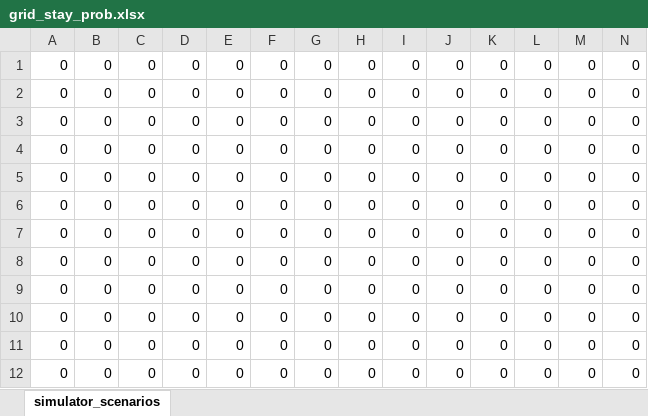
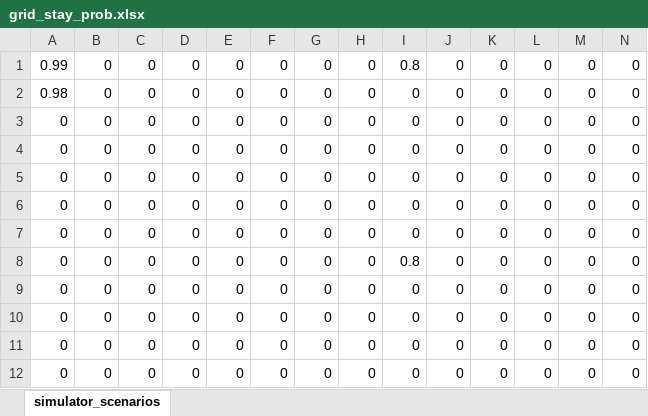
Before and after one commit to ABM4ALL/Melodie, an Excel workbook: tutorial/CovidContagion/data/input/grid_stay_prob.xlsx, sheet simulator_scenarios, drawn as a sheet; only a part is shown; values as stored, in another font and other column widths than the file's, no borders; removed rows and columns are numbered as before the commit, all else as after; rows hold the shown columns only; the diff names each change by its address in the sheet, - before the commit and + after, or states it on an @@ line.

Commit message:
Modified grid module and renamed functions

```diff
--- a/tutorial/CovidContagion/data/input/grid_stay_prob.xlsx (sheet simulator_scenarios)
+++ b/tutorial/CovidContagion/data/input/grid_stay_prob.xlsx (sheet simulator_scenarios)
+row 1: 0.99 | 0 | 0 | 0 | 0 | 0 | 0 | 0 | 0.8 | 0 | 0 | 0 | 0 | 0
+row 2: 0.98 | 0 | 0 | 0 | 0 | 0 | 0 | 0 | 0 | 0 | 0 | 0 | 0 | 0
-I8: 0
+I8: 0.8
-row 7: 0 | 0 | 0 | 0 | 0 | 0 | 0 | 0 | 0 | 0 | 0 | 0 | 0 | 0
-row 8: 0 | 0 | 0 | 0 | 0 | 0 | 0 | 0 | 0 | 0 | 0 | 0 | 0 | 0
```
Also changed, not shown: 40 other files.
